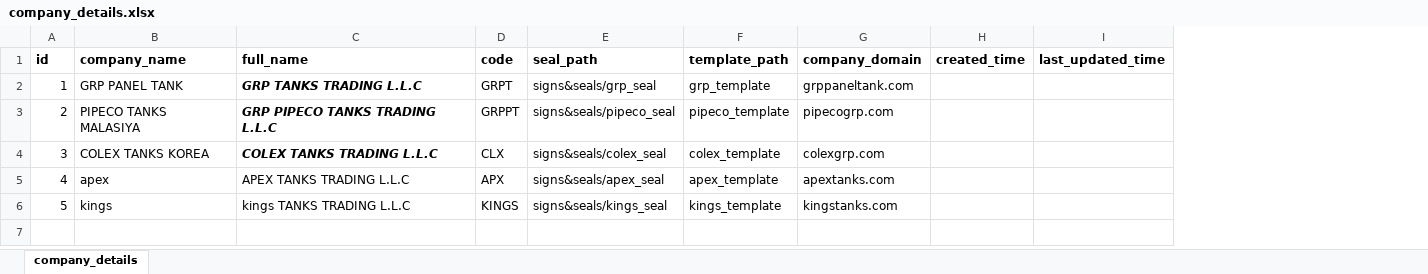
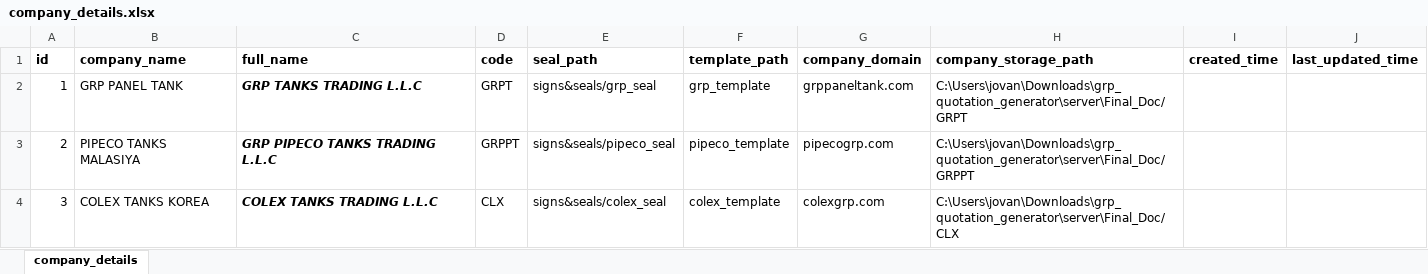
Before and after one commit to jovan-antony/grp_quotation_generator, an Excel workbook: server/DATA/default_details/company_details.xlsx, sheet company_details, drawn as a sheet; values as stored, in another font and other column widths than the file's, no borders; removed rows and columns are numbered as before the commit, all else as after; the diff names each change by its address in the sheet, - before the commit and + after, or states it on an @@ line.

Commit message:
company storage path update

```diff
--- a/server/DATA/default_details/company_details.xlsx (sheet company_details)
+++ b/server/DATA/default_details/company_details.xlsx (sheet company_details)
+column H (company_storage_path), rows 2-4: C:\Users\jovan\Downloads\grp_quotation_generator\server\Final_Doc/GRPT | C:\Users\jovan\Downloads\grp_quotation_generator\server\Final_Doc/GRPPT | C:\Users\jovan\Downloads\grp_quotation_generator\server\Final_Doc/CLX
-row 5: 4 | apex | APEX TANKS TRADING L.L.C | APX | signs&seals/apex_seal | apex_template | apextanks.com
-row 6: 5 | kings | kings TANKS TRADING L.L.C | KINGS | signs&seals/kings_seal | kings_template | kingstanks.com
```
Also changed, not shown: 6 other files.
